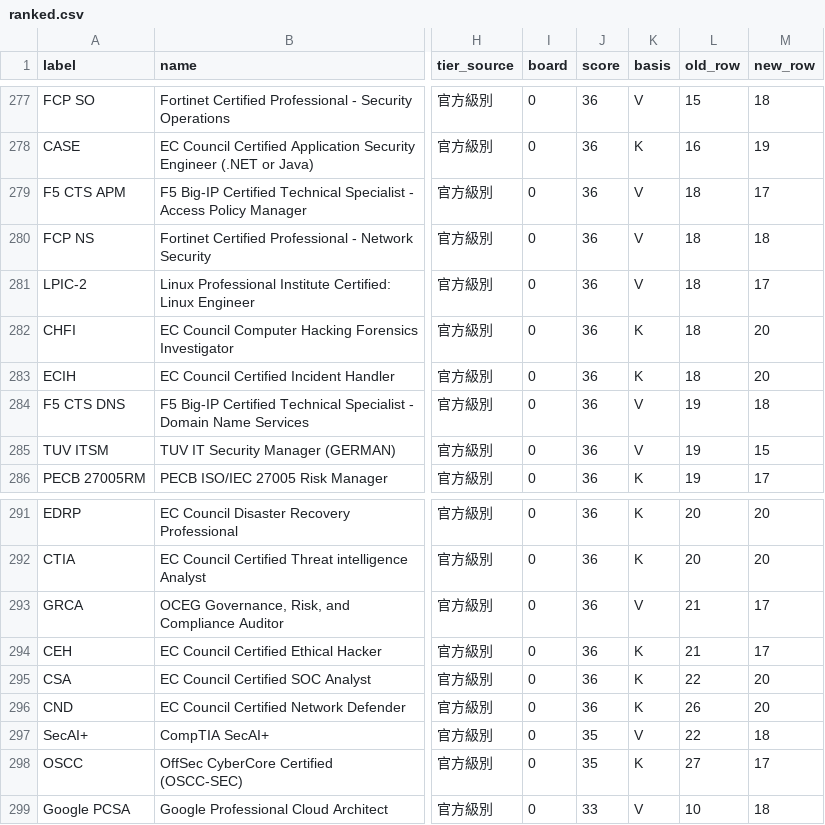
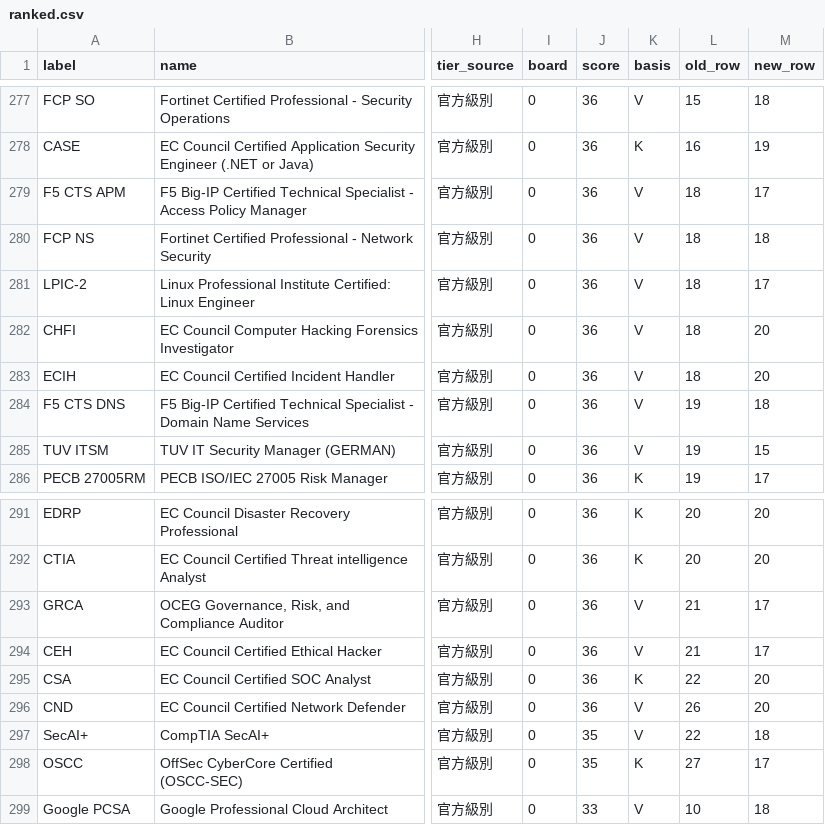
Before and after one commit to at9701/security-certification-map, a CSV file: data/ranked.csv, drawn as a sheet; only a part is shown, gaps mark what is left out; the diff names each change by its address in the sheet, - before the commit and + after, or states it on an @@ line.

```diff
--- a/data/ranked.csv
+++ b/data/ranked.csv
-K282:K283 (basis): K
+K282:K283 (basis): V
-K294 (basis): K
+K294 (basis): V
-K296 (basis): K
+K296 (basis): V
```
Also changed, not shown: 4 other files.
